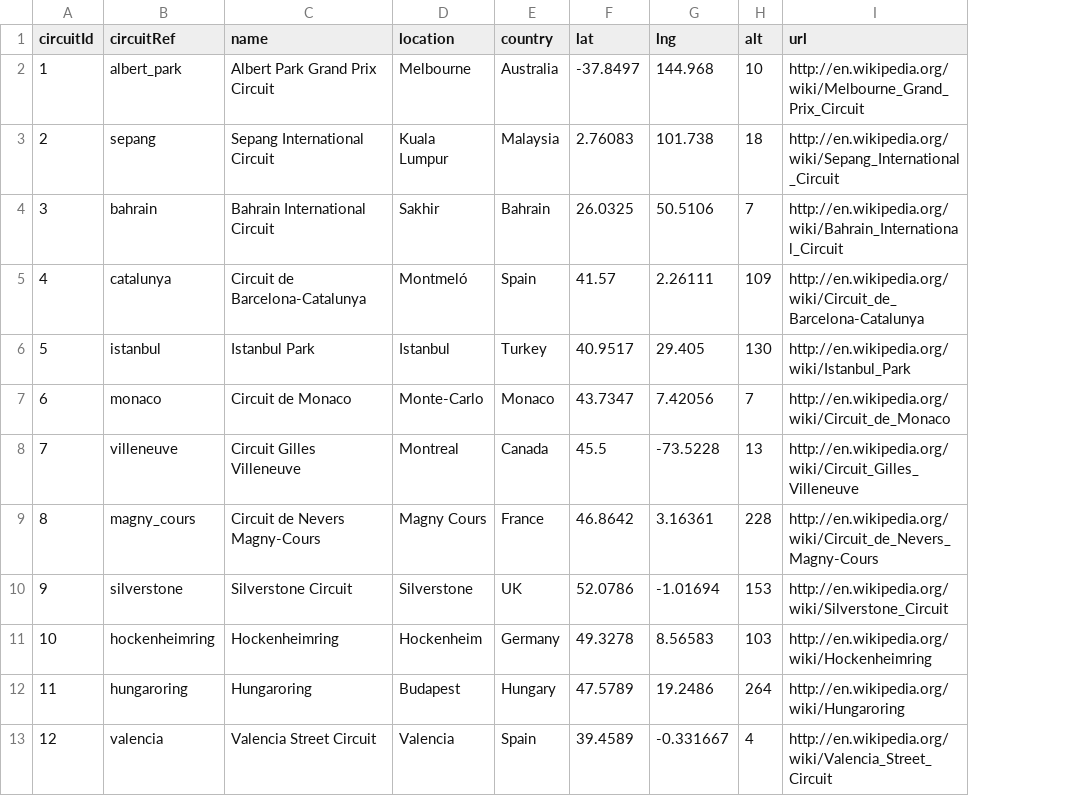
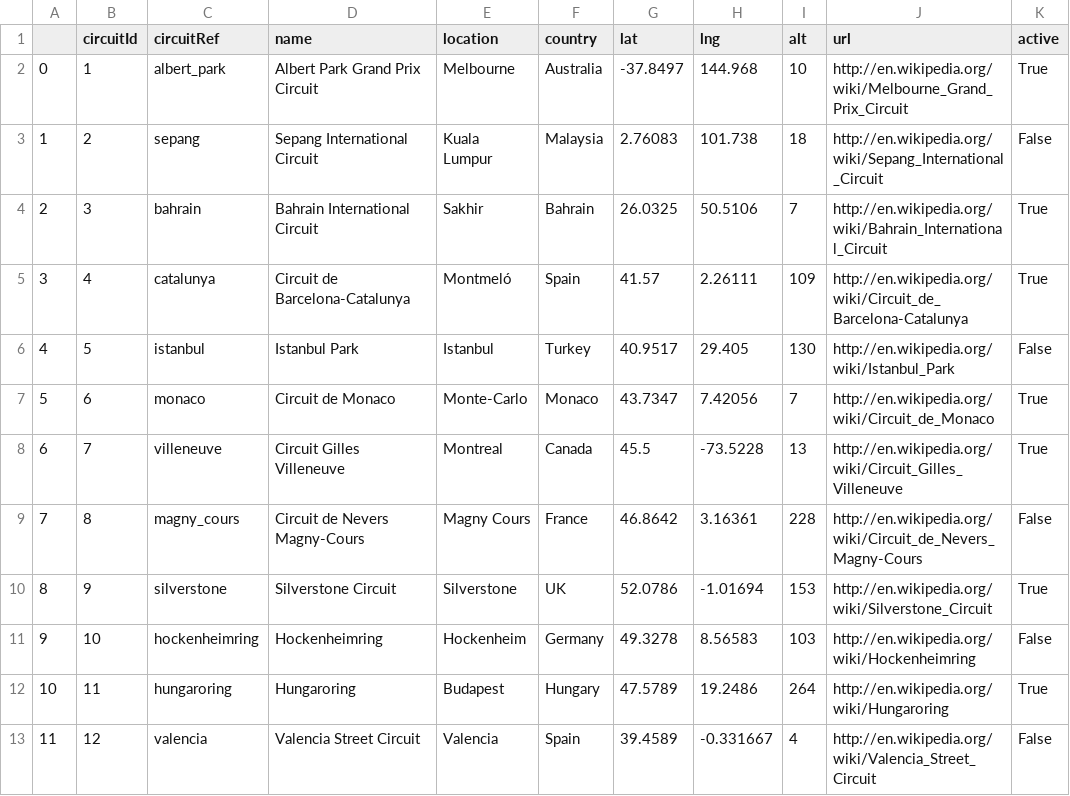
Before and after one commit to naysseh/a-guide-to-f1, a CSV file: data/circuits.csv, drawn as a sheet; only a part is shown; the diff names each change by its address in the sheet, - before the commit and + after, or states it on an @@ line.

Commit message:
fixing map and highlighting active circuits

```diff
--- a/data/circuits.csv
+++ b/data/circuits.csv
+column A, rows 2-13: 0 | 1 | 2 | 3 | 4 | 5 | 6 | 7 | 8 | 9 | 10 | 11
+column K (active), rows 2-13: True | False | True | True | False | True | True | False | True | False | True | False
```
Also changed, not shown: 13 other files.
